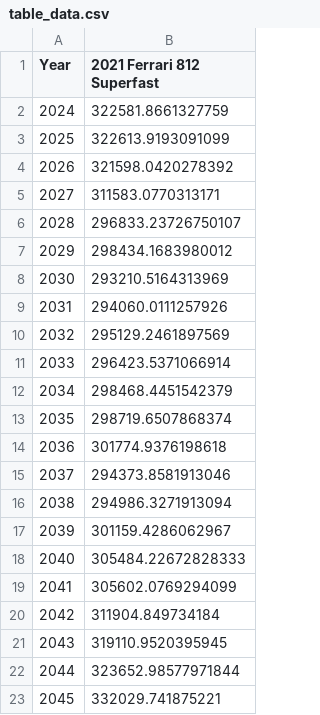
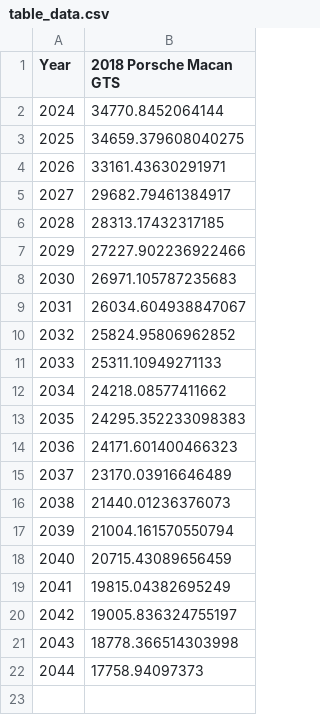
Before and after one commit to RiddhRam/matplotlib, a CSV file: table_data.csv, drawn as a sheet.

```diff
--- a/table_data.csv
+++ b/table_data.csv
@@ -1,23 +1,22 @@
-Year,2021 Ferrari 812 Superfast
-2024,322581.8661327759
-2025,322613.9193091099
-2026,321598.0420278392
-2027,311583.0770313171
-2028,296833.23726750107
-2029,298434.1683980012
-2030,293210.5164313969
-2031,294060.0111257926
-2032,295129.2461897569
-2033,296423.5371066914
-2034,298468.4451542379
-2035,298719.6507868374
-2036,301774.9376198618
-2037,294373.8581913046
-2038,294986.3271913094
-2039,301159.4286062967
-2040,305484.22672828333
-2041,305602.0769294099
-2042,311904.849734184
-2043,319110.9520395945
-2044,323652.98577971844
-2045,332029.741875221
+Year,2018 Porsche Macan GTS
+2024,34770.8452064144
+2025,34659.379608040275
+2026,33161.43630291971
+2027,29682.79461384917
+2028,28313.17432317185
+2029,27227.902236922466
+2030,26971.105787235683
+2031,26034.604938847067
+2032,25824.95806962852
+2033,25311.10949271133
+2034,24218.08577411662
+2035,24295.352233098383
+2036,24171.601400466323
+2037,23170.03916646489
+2038,21440.01236376073
+2039,21004.161570550794
+2040,20715.43089656459
+2041,19815.04382695249
+2042,19005.836324755197
+2043,18778.366514303998
+2044,17758.94097373
```
Also changed, not shown: x_interp.csv, y1_interp.csv, 10 other files.
